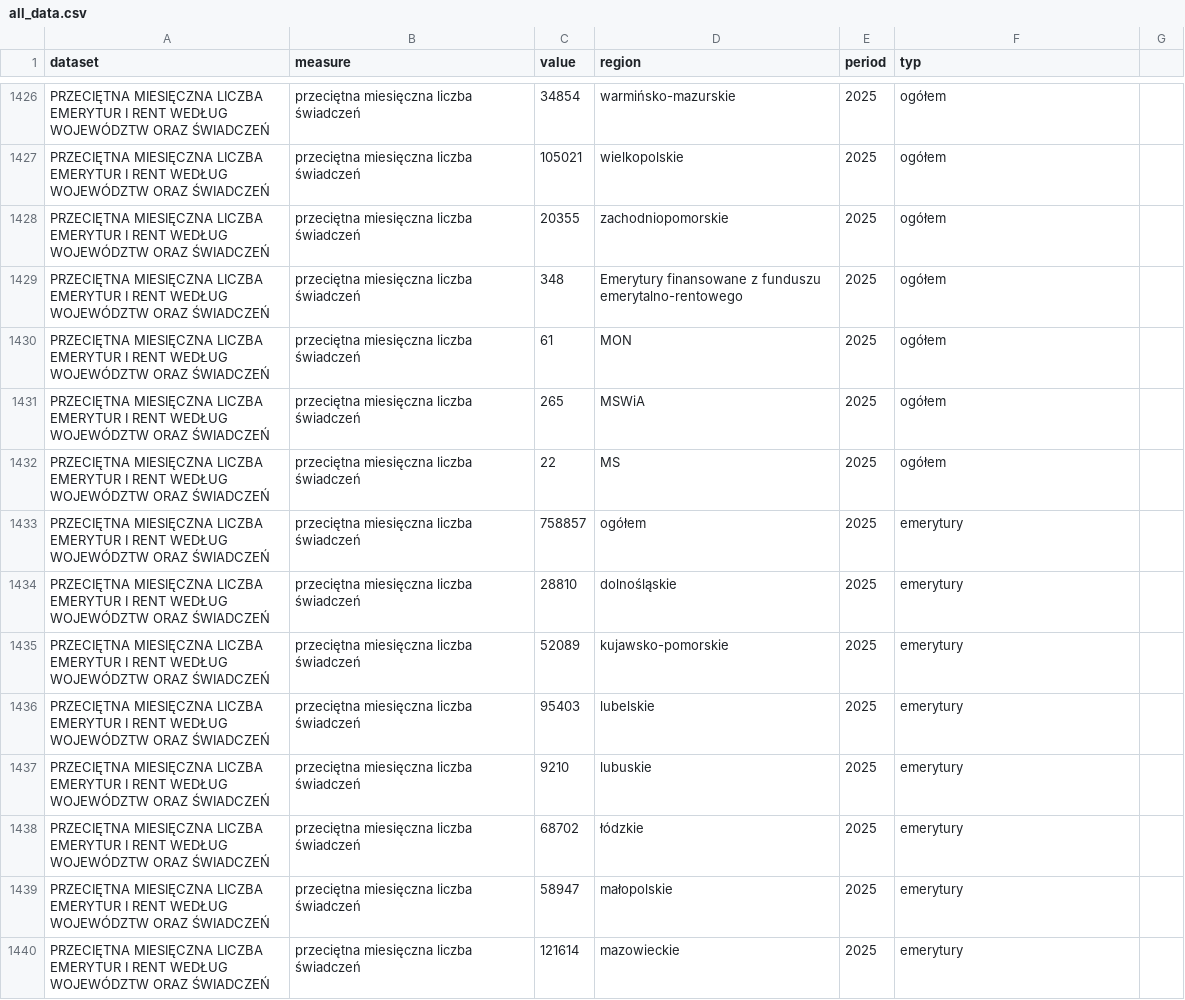
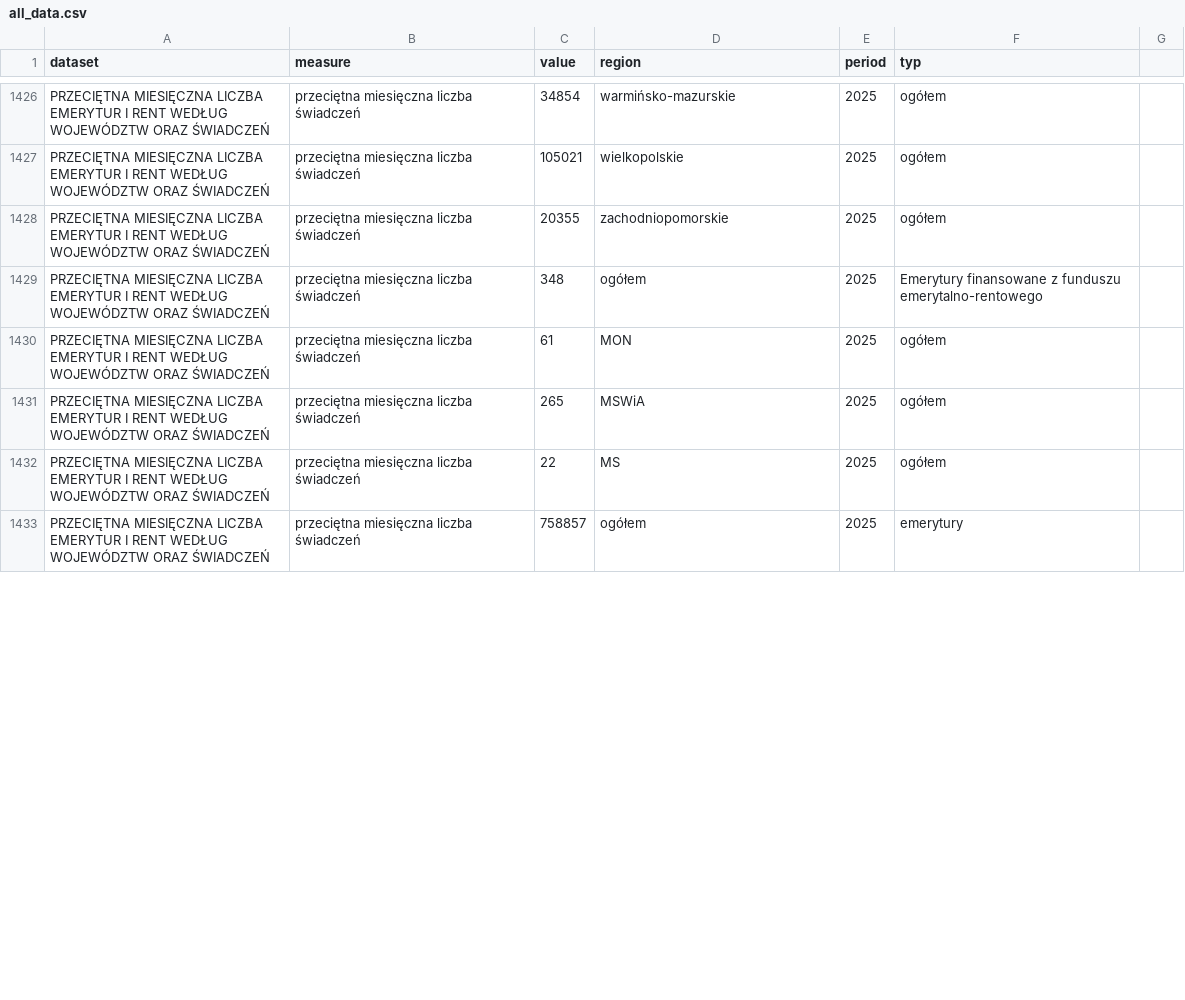
Before and after one commit to Igor961-bot/AgroBot, a CSV file: data/all_data.csv, drawn as a sheet; only a part is shown, gaps mark what is left out; the diff covers the shown part only.

Commit message:
Update all_data.csv

```diff
--- a/data/all_data.csv
+++ b/data/all_data.csv
@@ -1428,3 +1428,3 @@ PRZECIĘTNA MIESIĘCZNA LICZBA EMERYTUR I RENT WEDŁUG WOJEWÓDZTW ORAZ ŚWIADCZ
 PRZECIĘTNA MIESIĘCZNA LICZBA EMERYTUR I RENT WEDŁUG WOJEWÓDZTW ORAZ ŚWIADCZEŃ,przeciętna miesięczna liczba świadczeń,20355,zachodniopomorskie,2025,ogółem
-PRZECIĘTNA MIESIĘCZNA LICZBA EMERYTUR I RENT WEDŁUG WOJEWÓDZTW ORAZ ŚWIADCZEŃ,przeciętna miesięczna liczba świadczeń,348,Emerytury finansowane z funduszu emerytalno-rentowego,2025,ogółem
+PRZECIĘTNA MIESIĘCZNA LICZBA EMERYTUR I RENT WEDŁUG WOJEWÓDZTW ORAZ ŚWIADCZEŃ,przeciętna miesięczna liczba świadczeń,348,ogółem,2025,Emerytury finansowane z funduszu emerytalno-rentowego
 PRZECIĘTNA MIESIĘCZNA LICZBA EMERYTUR I RENT WEDŁUG WOJEWÓDZTW ORAZ ŚWIADCZEŃ,przeciętna miesięczna liczba świadczeń,61,MON,2025,ogółem
@@ -1433,8 +1433 @@ PRZECIĘTNA MIESIĘCZNA LICZBA EMERYTUR I RENT WEDŁUG WOJEWÓDZTW ORAZ ŚWIADCZ
 PRZECIĘTNA MIESIĘCZNA LICZBA EMERYTUR I RENT WEDŁUG WOJEWÓDZTW ORAZ ŚWIADCZEŃ,przeciętna miesięczna liczba świadczeń,758857,ogółem,2025,emerytury
-PRZECIĘTNA MIESIĘCZNA LICZBA EMERYTUR I RENT WEDŁUG WOJEWÓDZTW ORAZ ŚWIADCZEŃ,przeciętna miesięczna liczba świadczeń,28810,dolnośląskie,2025,emerytury
-PRZECIĘTNA MIESIĘCZNA LICZBA EMERYTUR I RENT WEDŁUG WOJEWÓDZTW ORAZ ŚWIADCZEŃ,przeciętna miesięczna liczba świadczeń,52089,kujawsko-pomorskie,2025,emerytury
-PRZECIĘTNA MIESIĘCZNA LICZBA EMERYTUR I RENT WEDŁUG WOJEWÓDZTW ORAZ ŚWIADCZEŃ,przeciętna miesięczna liczba świadczeń,95403,lubelskie,2025,emerytury
-PRZECIĘTNA MIESIĘCZNA LICZBA EMERYTUR I RENT WEDŁUG WOJEWÓDZTW ORAZ ŚWIADCZEŃ,przeciętna miesięczna liczba świadczeń,9210,lubuskie,2025,emerytury
-PRZECIĘTNA MIESIĘCZNA LICZBA EMERYTUR I RENT WEDŁUG WOJEWÓDZTW ORAZ ŚWIADCZEŃ,przeciętna miesięczna liczba świadczeń,68702,łódzkie,2025,emerytury
-PRZECIĘTNA MIESIĘCZNA LICZBA EMERYTUR I RENT WEDŁUG WOJEWÓDZTW ORAZ ŚWIADCZEŃ,przeciętna miesięczna liczba świadczeń,58947,małopolskie,2025,emerytury
-PRZECIĘTNA MIESIĘCZNA LICZBA EMERYTUR I RENT WEDŁUG WOJEWÓDZTW ORAZ ŚWIADCZEŃ,przeciętna miesięczna liczba świadczeń,121614,mazowieckie,2025,emerytury
```
Also changed, not shown: 1 added row, 20 removed rows and 9 edited cells elsewhere in this file.
